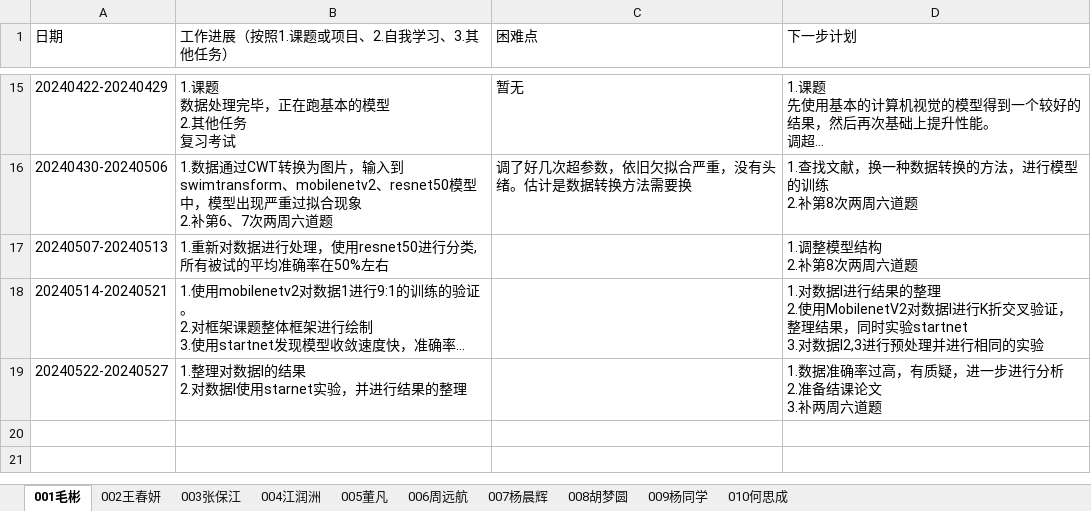
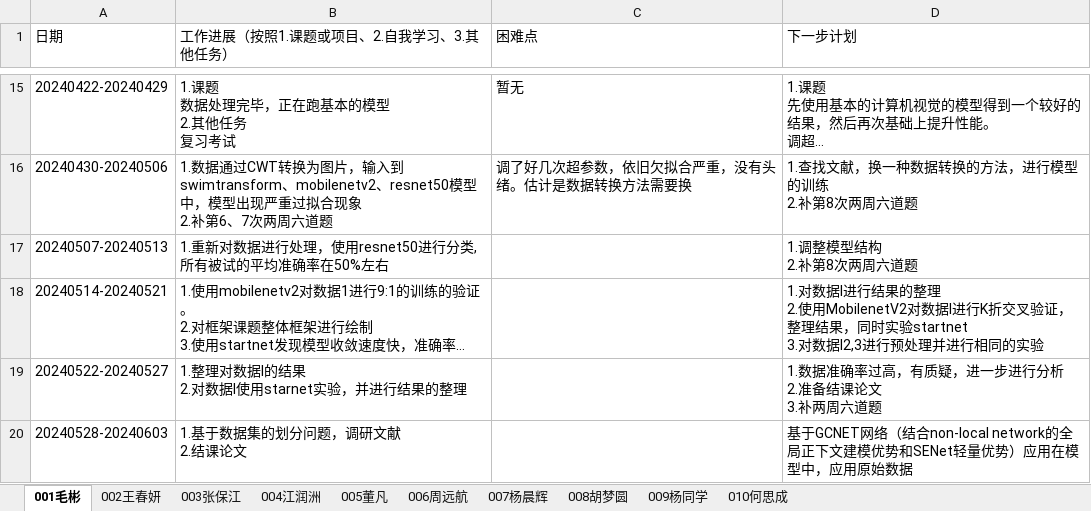
Before and after one commit to BioMedicalAI-Learner/AI-Algorithm-and-Application-Group, an Excel workbook: 工作进展/AI算法与应用-2024工作进展.xlsx, sheet 001毛彬, drawn as a sheet; only a part is shown, gaps mark what is left out; long unchanged cells end in …; values as stored, in another font and other column widths than the file's, no borders; ↵ is a line break in a cell; the diff names each change by its address in the sheet, - before the commit and + after, or states it on an @@ line.

Commit message:
Add files via upload
毛彬

```diff
--- a/工作进展/AI算法与应用-2024工作进展.xlsx (sheet 001毛彬)
+++ b/工作进展/AI算法与应用-2024工作进展.xlsx (sheet 001毛彬)
+row 20: 20240528-20240603 | 1.基于数据集的划分问题，调研文献 ↵ 2.结课论文 |  | 基于GCNET网络（结合non-local network的全局正下文建模优势和SENet轻量优势）应用在模型中，应用原始数据
```
